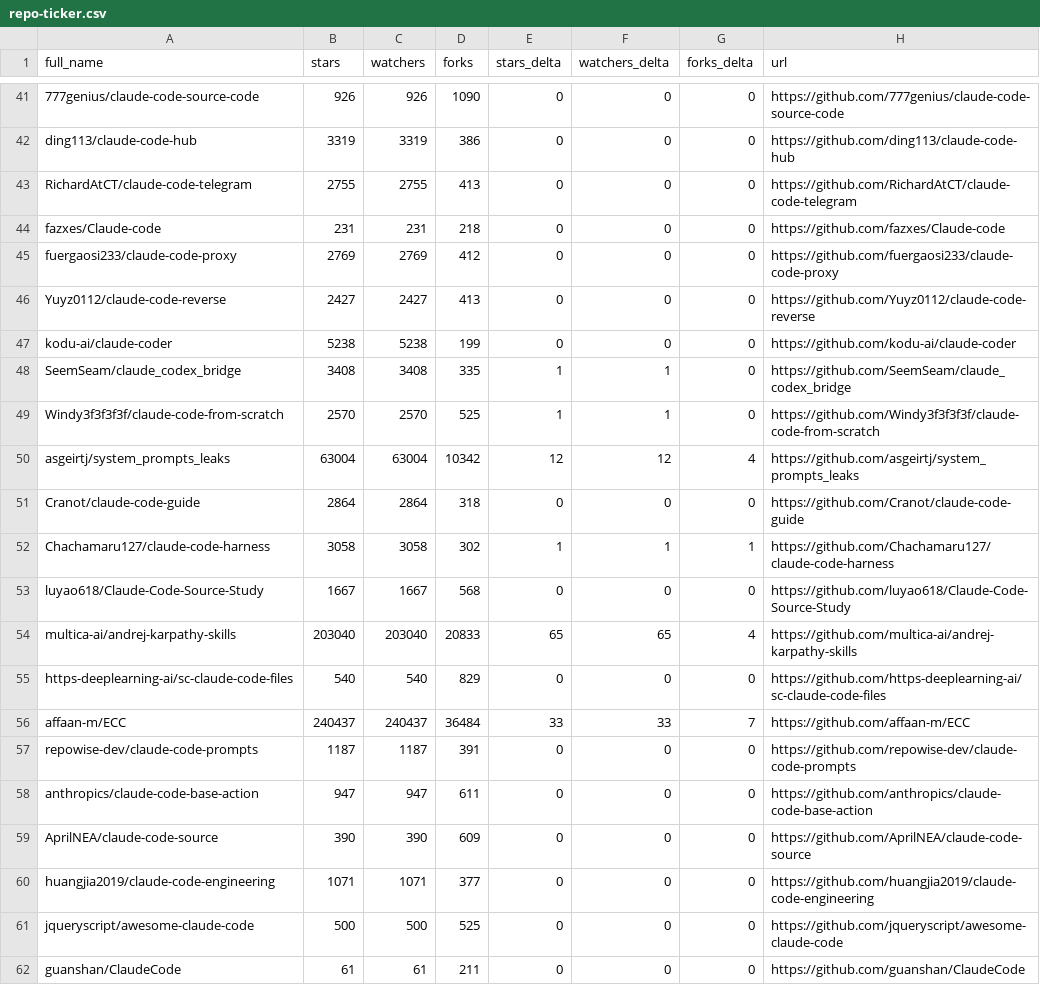
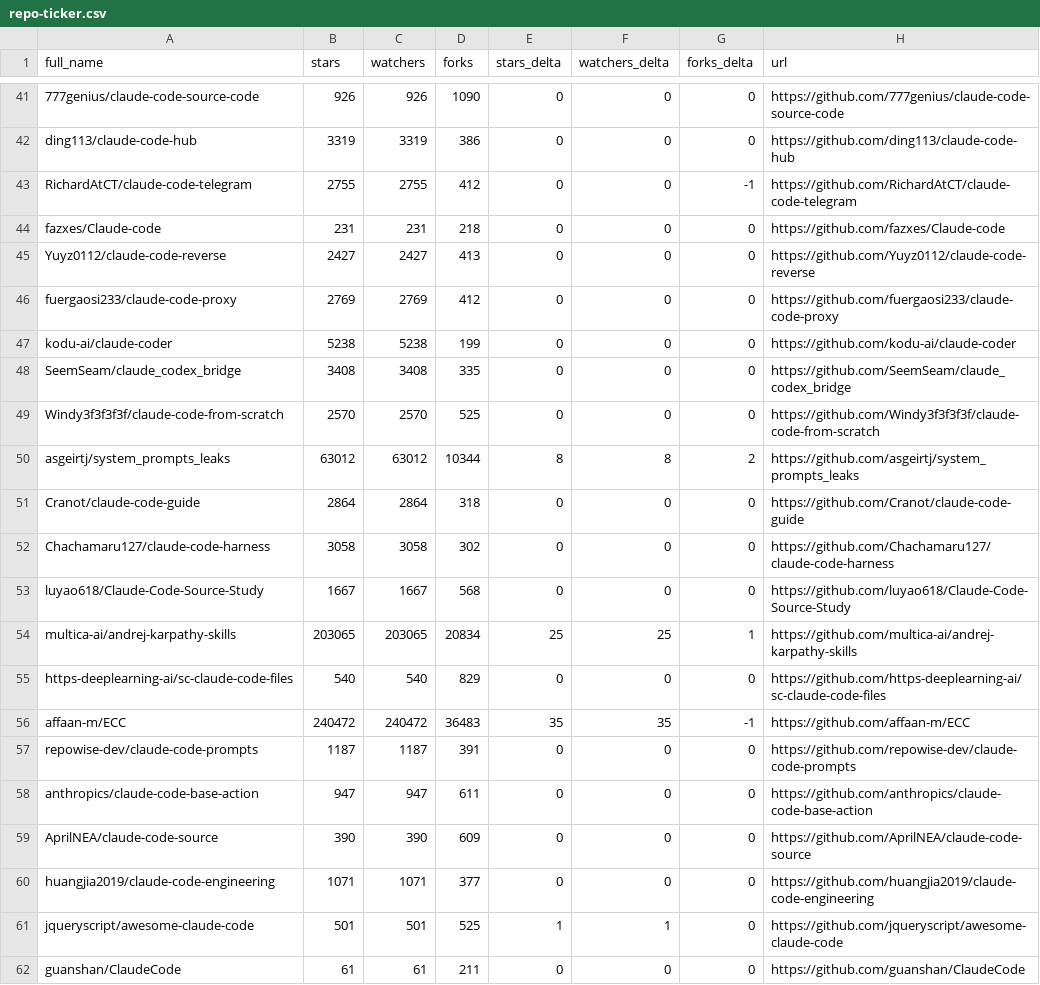
Before and after one commit to fucheng-guo-sun/awesome-claude-code, a CSV file: data/repo-ticker.csv, drawn as a sheet; only a part is shown, gaps mark what is left out; the diff covers the shown part only; the diff names each change by its address in the sheet, - before the commit and + after, or states it on an @@ line.

```diff
--- a/data/repo-ticker.csv
+++ b/data/repo-ticker.csv
-D43 (forks): 413
+D43 (forks): 412
-G43 (forks_delta): 0
+G43 (forks_delta): -1
@@ row 46 moved to row 45: Yuyz0112/claude-code-reverse @@
-E48:E49 (stars_delta): 1
+E48:E49 (stars_delta): 0
-F48:F49 (watchers_delta): 1
+F48:F49 (watchers_delta): 0
-B50 (stars): 63004
+B50 (stars): 63012
-C50 (watchers): 63004
+C50 (watchers): 63012
-D50 (forks): 10342
+D50 (forks): 10344
-E50 (stars_delta): 12
+E50 (stars_delta): 8
-F50 (watchers_delta): 12
+F50 (watchers_delta): 8
-G50 (forks_delta): 4
+G50 (forks_delta): 2
-E52 (stars_delta): 1
+E52 (stars_delta): 0
-F52 (watchers_delta): 1
+F52 (watchers_delta): 0
-G52 (forks_delta): 1
+G52 (forks_delta): 0
-B54 (stars): 203040
+B54 (stars): 203065
-C54 (watchers): 203040
+C54 (watchers): 203065
-D54 (forks): 20833
+D54 (forks): 20834
-E54 (stars_delta): 65
+E54 (stars_delta): 25
-F54 (watchers_delta): 65
+F54 (watchers_delta): 25
-G54 (forks_delta): 4
+G54 (forks_delta): 1
-B56 (stars): 240437
+B56 (stars): 240472
-C56 (watchers): 240437
+C56 (watchers): 240472
-D56 (forks): 36484
+D56 (forks): 36483
-E56 (stars_delta): 33
+E56 (stars_delta): 35
-F56 (watchers_delta): 33
+F56 (watchers_delta): 35
-G56 (forks_delta): 7
+G56 (forks_delta): -1
-B61 (stars): 500
+B61 (stars): 501
-C61 (watchers): 500
+C61 (watchers): 501
-E61 (stars_delta): 0
+E61 (stars_delta): 1
-F61 (watchers_delta): 0
+F61 (watchers_delta): 1
```
Also changed, not shown: 3 added rows, 3 removed rows, 1 moved row and 115 edited cells elsewhere in this file, 2 other files.
